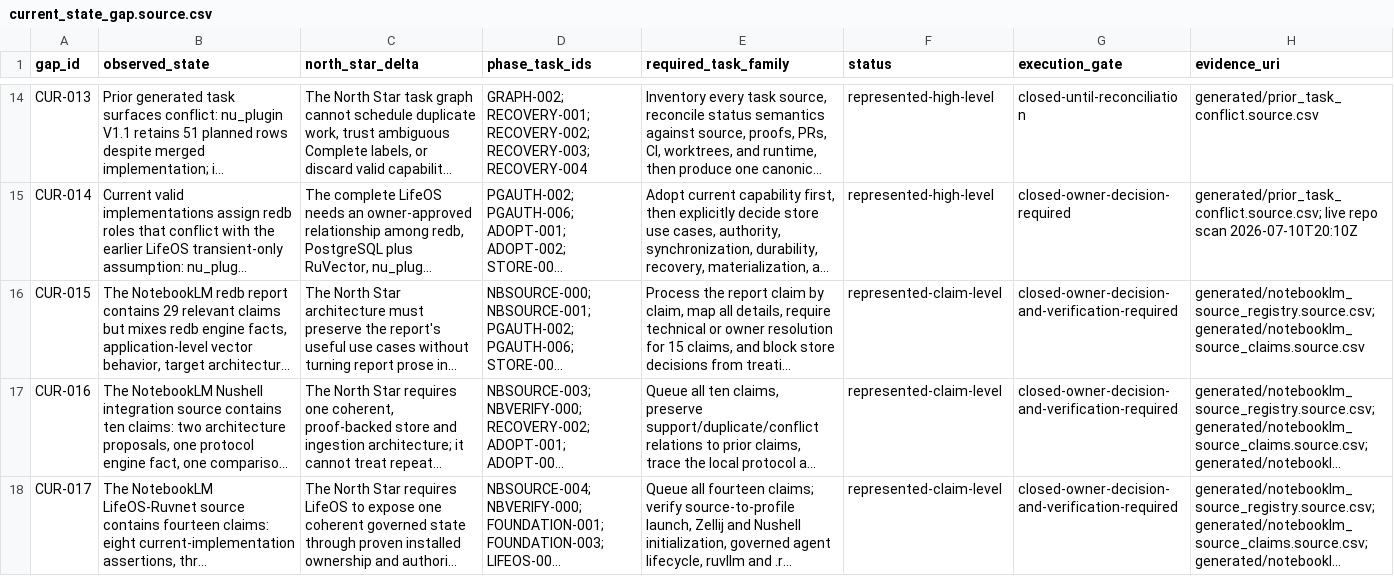
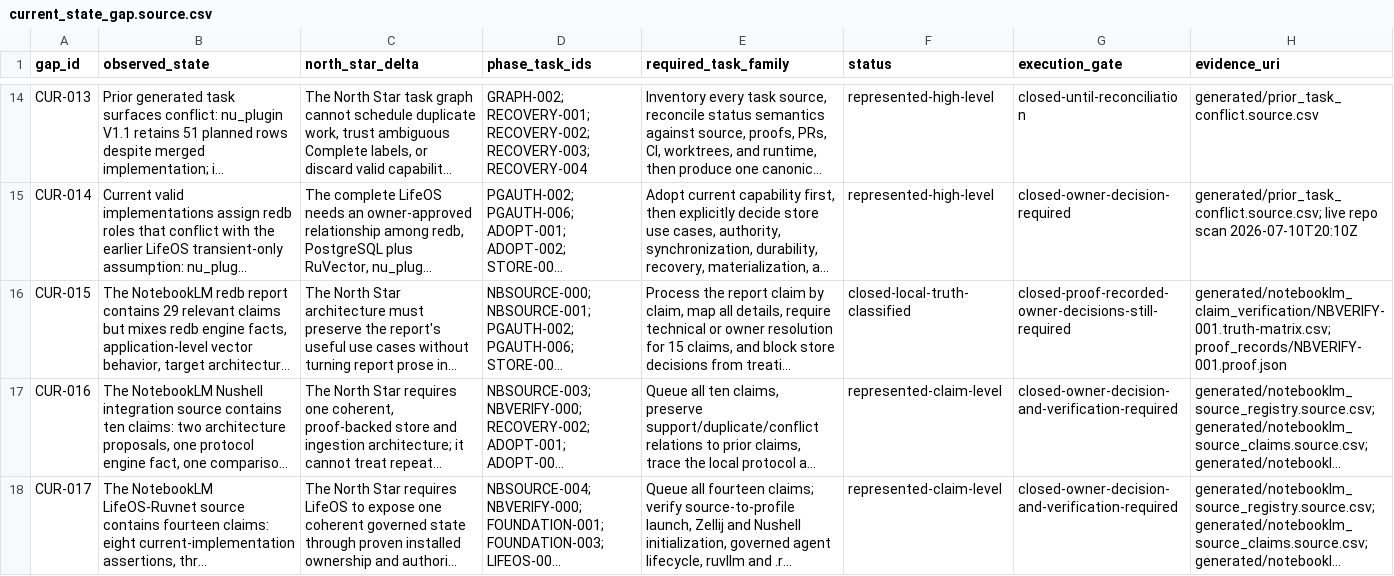
Before and after one commit to FlexNetOS/lifeos, a CSV file: planning-spine-v0/generated/current_state_gap.source.csv, drawn as a sheet; only a part is shown, gaps mark what is left out; long unchanged cells end in …; the diff names each change by its address in the sheet, - before the commit and + after, or states it on an @@ line.

```diff
--- a/planning-spine-v0/generated/current_state_gap.source.csv
+++ b/planning-spine-v0/generated/current_state_gap.source.csv
-F16 (status): represented-claim-level
+F16 (status): closed-local-truth-classified
-G16 (execution_gate): closed-owner-decision-and-verification-required
+G16 (execution_gate): closed-proof-recorded-owner-decisions-still-required
-H16 (evidence_uri): generated/notebooklm_source_registry.source.csv; generated/notebooklm_source_claims.source.csv
+H16 (evidence_uri): generated/notebooklm_claim_verification/NBVERIFY-001.truth-matrix.csv; proof_records/NBVERIFY-001.proof.json
```
Also changed, not shown: planning-spine-v0/generated/notebooklm_source_claims.source.csv, planning-spine-v0/generated/prior_task_conflict.source.csv, 25 other files.
